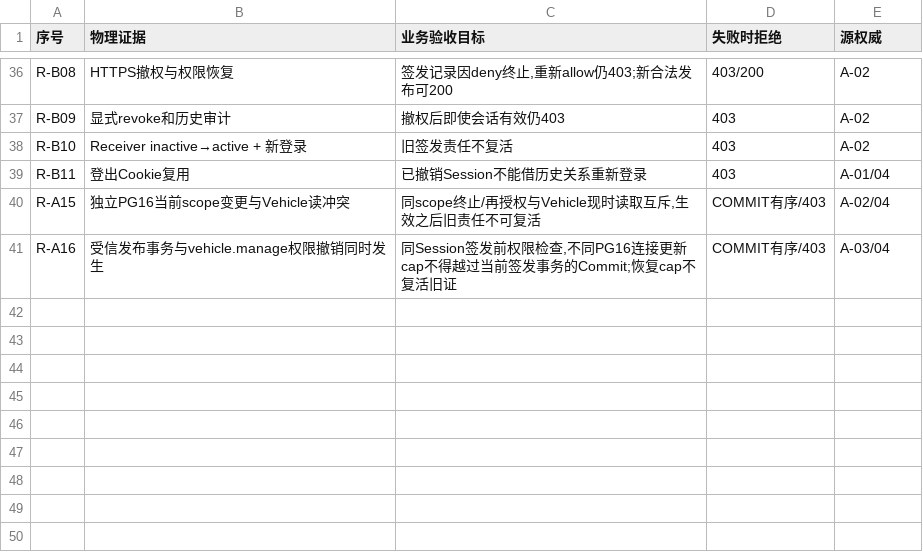
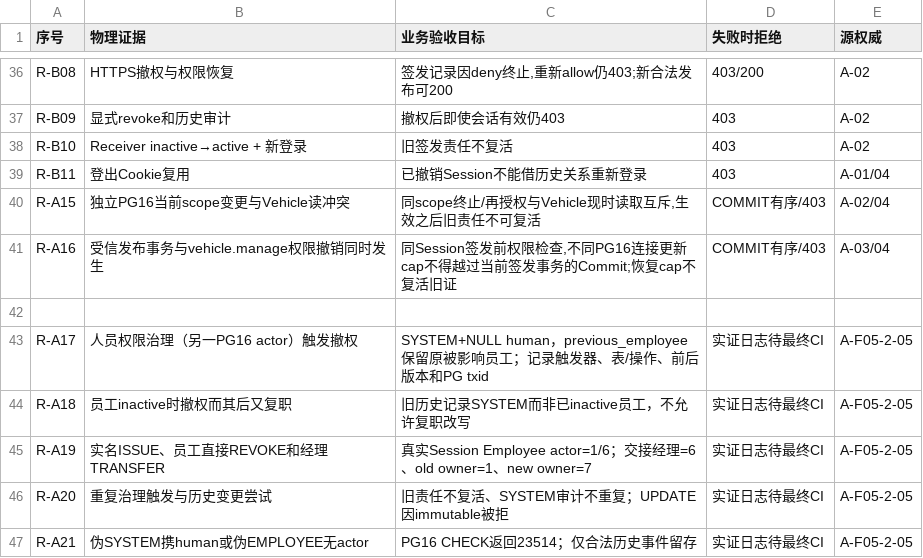
Before and after one commit to suzhe868-arch/mb, a TSV file: engineering/f05/vehicle-stewardship-physical-scope/真实PG16与HTTPS权限并发验收矩阵.tsv, drawn as a sheet; only a part is shown, gaps mark what is left out; the diff names each change by its address in the sheet, - before the commit and + after, or states it on an @@ line.

Commit message:
docs(F05-2 A05): audit actor versus subject truth contract and PG16 acceptance matrix R-A17..21

```diff
--- a/engineering/f05/vehicle-stewardship-physical-scope/真实PG16与HTTPS权限并发验收矩阵.tsv
+++ b/engineering/f05/vehicle-stewardship-physical-scope/真实PG16与HTTPS权限并发验收矩阵.tsv
+row 42: (empty)
+row 43: R-A17 | 人员权限治理（另一PG16 actor）触发撤权 | SYSTEM+NULL human，previous_employee保留原被影响员工；记录触发器、表/操作、前后版本和PG txid | 实证日志待最终CI | A-F05-2-05
+row 44: R-A18 | 员工inactive时撤权而其后又复职 | 旧历史记录SYSTEM而非已inactive员工，不允许复职改写 | 实证日志待最终CI | A-F05-2-05
+row 45: R-A19 | 实名ISSUE、员工直接REVOKE和经理TRANSFER | 真实Session Employee actor=1/6；交接经理=6、old owner=1、new owner=7 | 实证日志待最终CI | A-F05-2-05
+row 46: R-A20 | 重复治理触发与历史变更尝试 | 旧责任不复活、SYSTEM审计不重复；UPDATE因immutable被拒 | 实证日志待最终CI | A-F05-2-05
+row 47: R-A21 | 伪SYSTEM携human或伪EMPLOYEE无actor | PG16 CHECK返回23514；仅合法历史事件留存 | 实证日志待最终CI | A-F05-2-05
```
Also changed, not shown: 2 other files.
